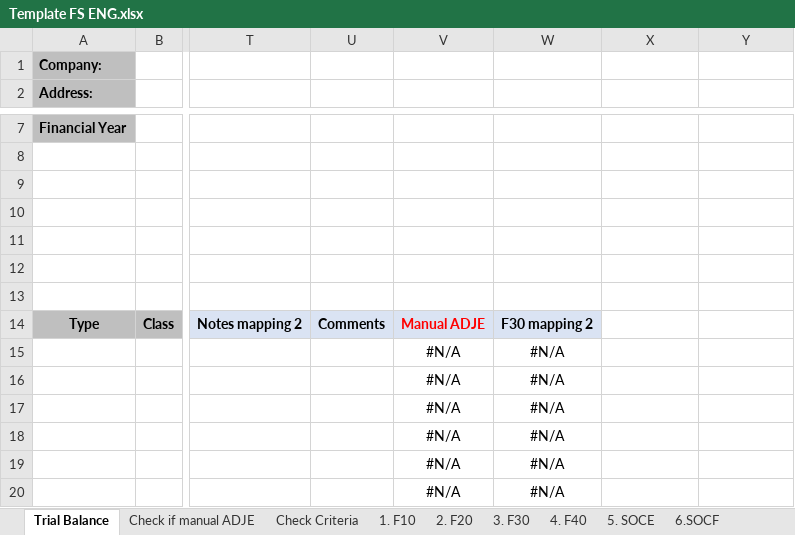
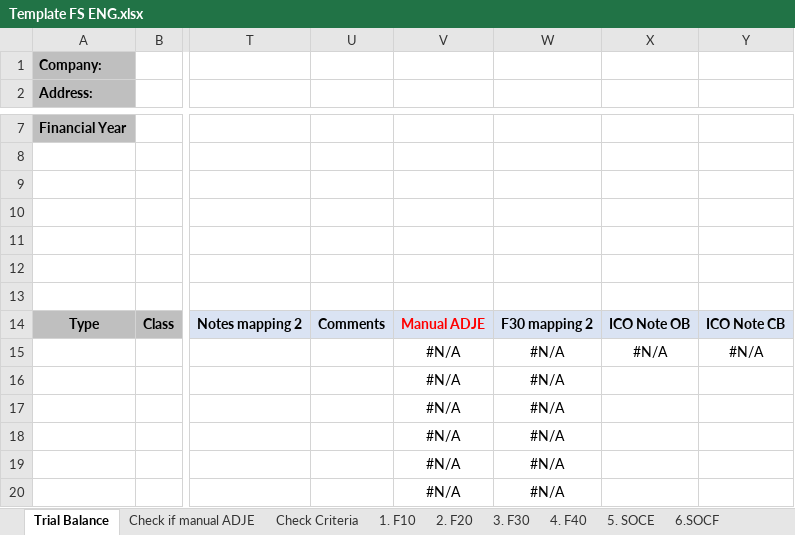
Before and after one commit to GTRDIGITAL/FSBotMirus, an Excel workbook: exceltemp/Template FS ENG.xlsx, sheet Trial Balance, drawn as a sheet; only a part is shown, gaps mark what is left out; values as stored, in another font and other column widths than the file's, no borders; the diff names each change by its address in the sheet, - before the commit and + after, or states it on an @@ line.

```diff
--- a/exceltemp/Template FS ENG.xlsx (sheet Trial Balance)
+++ b/exceltemp/Template FS ENG.xlsx (sheet Trial Balance)
-X14: (empty)
+X14: ICO Note OB
-X14:Y14 fill: none
+X14:Y14 fill: #DAE3F3
-Y14: (empty)
+Y14: ICO Note CB
-X15: (empty)
+X15: #N/A
-Y15: (empty)
+Y15: #N/A
```
Also changed, not shown: other sheet tabs, exceltemp/SF Entitati mici_EN.xlsx, exceltemp/SF Entitati mici_RO.xlsx, 2 other files.
